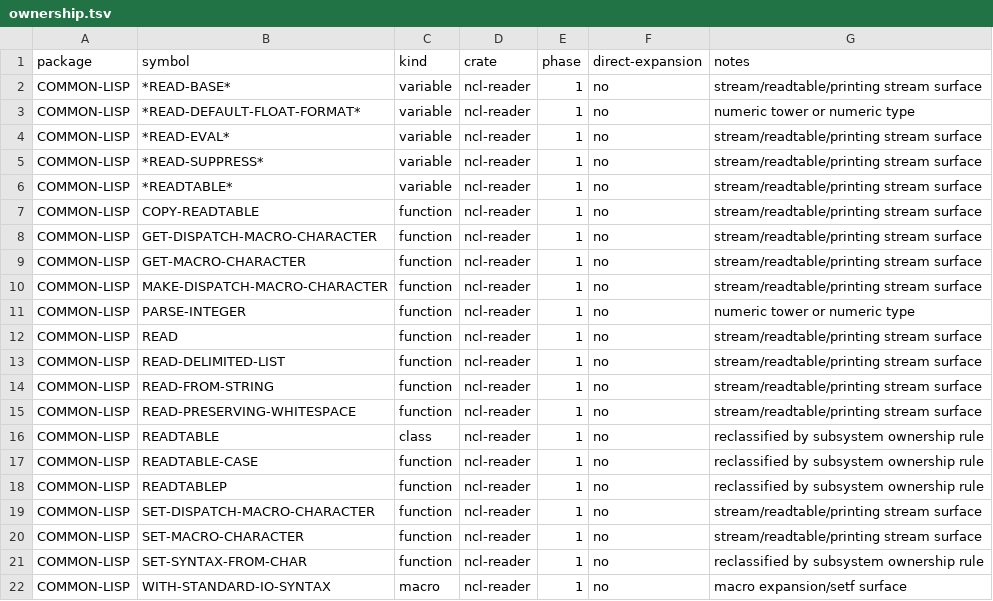
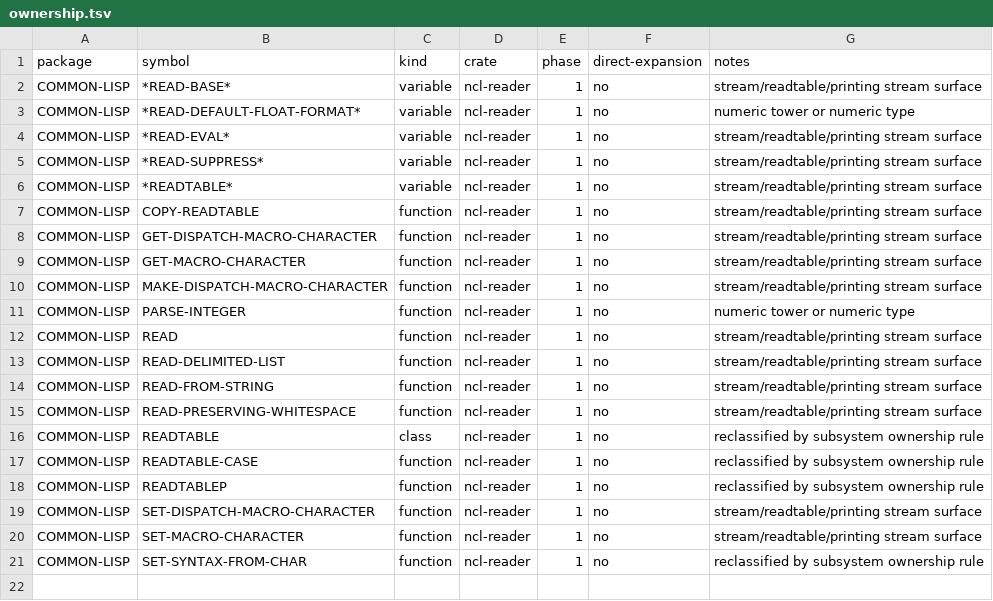
Before and after one commit to nerima-lisp/ncl, a TSV file: packages/reader/ownership.tsv, drawn as a sheet.

Commit message:
feat(reader): evaluate #. forms and classify load errors

```diff
--- a/packages/reader/ownership.tsv
+++ b/packages/reader/ownership.tsv
@@ -21,2 +21 @@ COMMON-LISP	SET-MACRO-CHARACTER	function	ncl-reader	1	no	stream/readtable/printi
 COMMON-LISP	SET-SYNTAX-FROM-CHAR	function	ncl-reader	1	no	reclassified by subsystem ownership rule
-COMMON-LISP	WITH-STANDARD-IO-SYNTAX	macro	ncl-reader	1	no	macro expansion/setf surface
```
Also changed, not shown: 12 other files.
